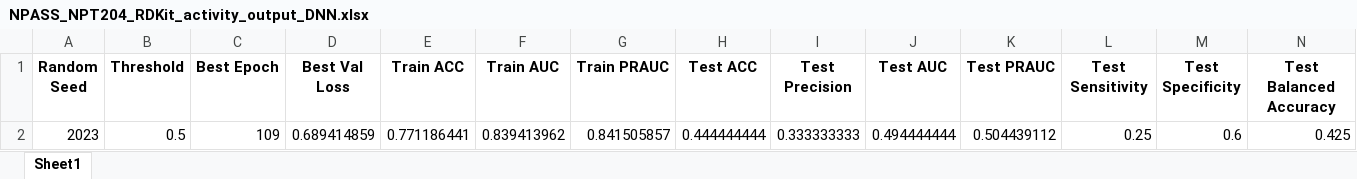
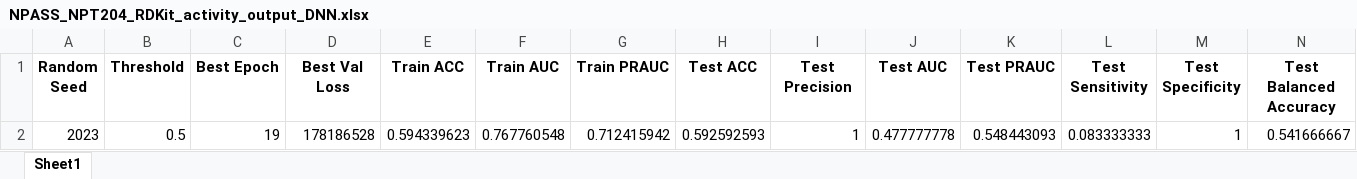
Before and after one commit to smw9552/LAIDD_SMW, an Excel workbook: dataset/lecture_5_output/NPASS_NPT204_RDKit_activity_output_DNN.xlsx, sheet Sheet1, drawn as a sheet; only a part is shown; values as stored, in another font and other column widths than the file's, no borders; removed rows and columns are numbered as before the commit, all else as after; rows hold the shown columns only; the diff names each change by its address in the sheet, - before the commit and + after, or states it on an @@ line.

```diff
--- a/dataset/lecture_5_output/NPASS_NPT204_RDKit_activity_output_DNN.xlsx (sheet Sheet1)
+++ b/dataset/lecture_5_output/NPASS_NPT204_RDKit_activity_output_DNN.xlsx (sheet Sheet1)
-row 2: 2023 | 0.5 | 109 | 0.689414859 | 0.771186441 | 0.839413962 | 0.841505857 | 0.444444444 | 0.333333333 | 0.494444444 | 0.504439112 | 0.25 | 0.6 | 0.425
+row 2: 2023 | 0.5 | 19 | 178186528 | 0.594339623 | 0.767760548 | 0.712415942 | 0.592592593 | 1 | 0.477777778 | 0.548443093 | 0.083333333 | 1 | 0.541666667
```
Also changed, not shown: 5 other files.
